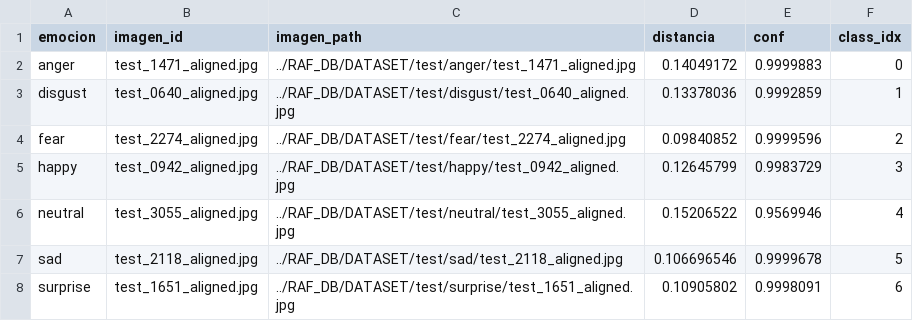
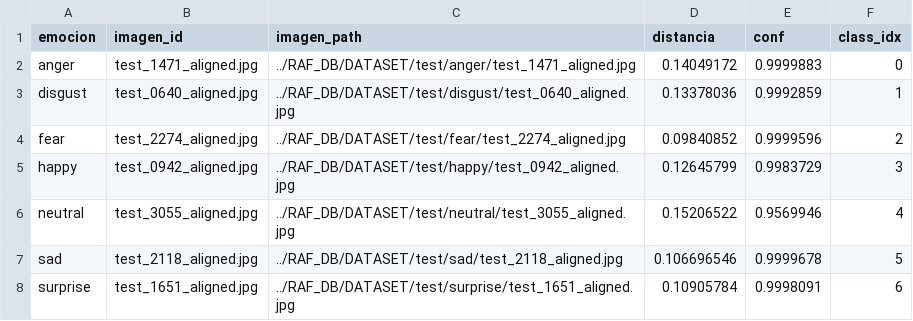
Before and after one commit to LGM03/TFM_IA_LidiaGonzalezMartin, a CSV file: efficientnet/Explicabilidad/bloque2_prototipos.csv, drawn as a sheet.

```diff
--- a/efficientnet/Explicabilidad/bloque2_prototipos.csv
+++ b/efficientnet/Explicabilidad/bloque2_prototipos.csv
@@ -7,2 +7,2 @@ neutral,test_3055_aligned.jpg,../RAF_DB/DATASET/test/neutral/test_3055_aligned.j
 sad,test_2118_aligned.jpg,../RAF_DB/DATASET/test/sad/test_2118_aligned.jpg,0.106696546,0.9999678,5
-surprise,test_1651_aligned.jpg,../RAF_DB/DATASET/test/surprise/test_1651_aligned.jpg,0.10905802,0.9998091,6
+surprise,test_1651_aligned.jpg,../RAF_DB/DATASET/test/surprise/test_1651_aligned.jpg,0.10905784,0.9998091,6
```
Also changed, not shown: resnet/Explicabilidad/bloque2_criticas.csv, resnet/Explicabilidad/bloque2_prototipos.csv, 23 other files.
